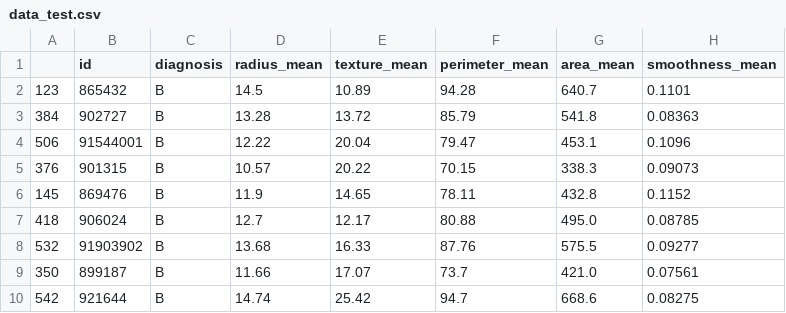
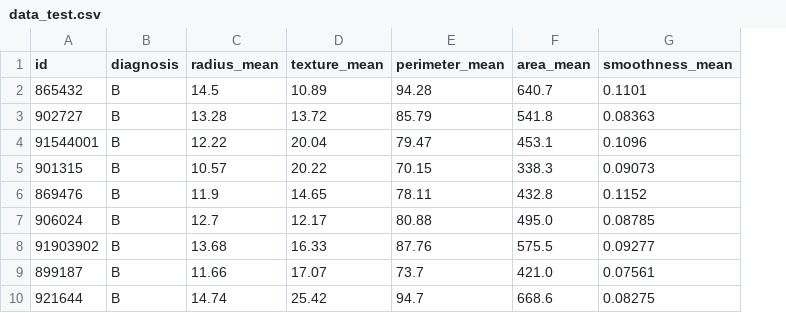
Before and after one commit to bbordere/multilayer-perceptron, a CSV file: data/data_test.csv, drawn as a sheet; only a part is shown; the diff names each change by its address in the sheet, - before the commit and + after, or states it on an @@ line.

```diff
--- a/data/data_test.csv
+++ b/data/data_test.csv
-column A, rows 2-10: 123 | 384 | 506 | 376 | 145 | 418 | 532 | 350 | 542
```
Also changed, not shown: data/data_train.csv, 11 other files.
